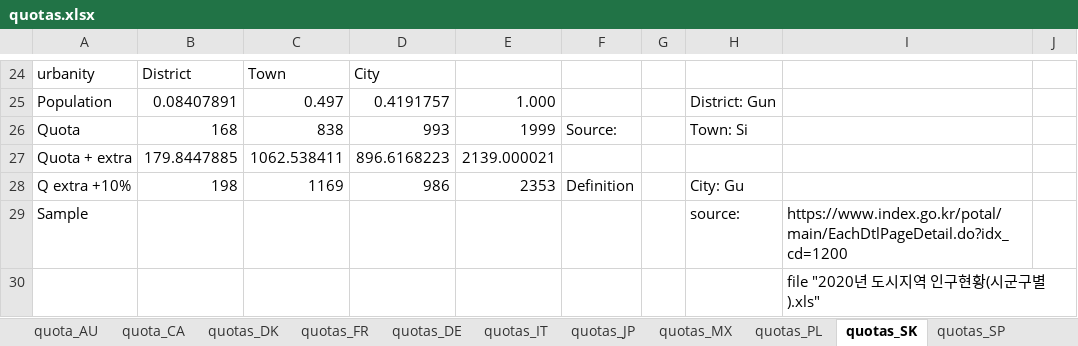
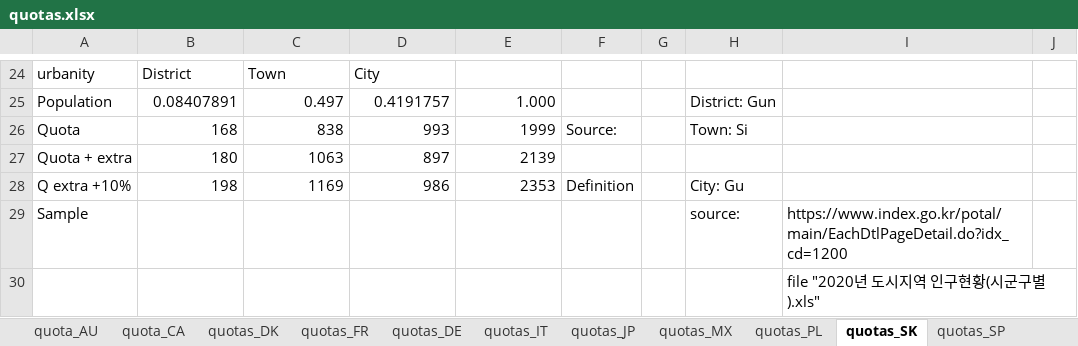
Before and after one commit to mariuslehenaff/oecd_climate, an Excel workbook: questionnaires/quotas.xlsx, sheet quotas_SK, drawn as a sheet; only a part is shown, gaps mark what is left out; values as stored, in another font and other column widths than the file's, no borders; removed rows and columns are numbered as before the commit, all else as after; the diff names each change by its address in the sheet, - before the commit and + after, or states it on an @@ line.

Commit message:
quotas

```diff
--- a/questionnaires/quotas.xlsx (sheet quotas_SK)
+++ b/questionnaires/quotas.xlsx (sheet quotas_SK)
-row 27: Quota + extra | 179.8447885 | 1062.538411 | 896.6168223 | 2139.000021
+row 27: Quota + extra | 180 | 1063 | 897 | 2139
```
Also changed, not shown: sheet quotas_IT.
